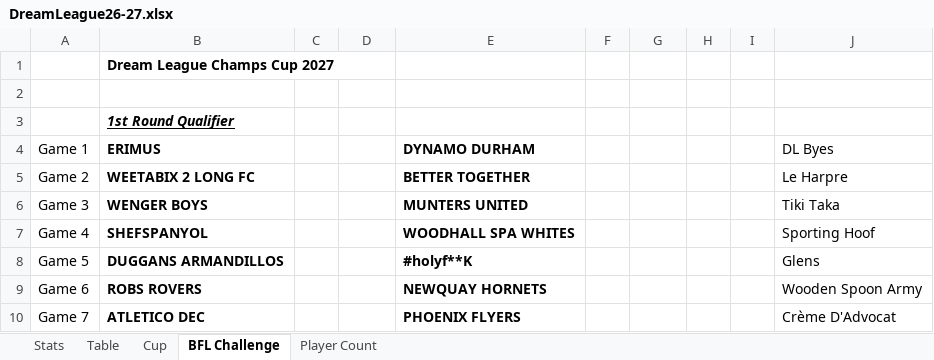
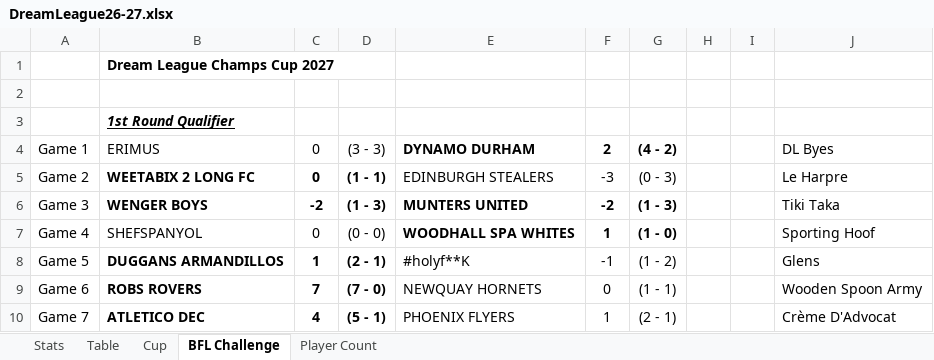
Before and after one commit to sgbstats/dreamleague, an Excel workbook: data/DreamLeague26-27.xlsx, sheet BFL Challenge, drawn as a sheet; only a part is shown; values as stored, in another font and other column widths than the file's, no borders; the diff covers the shown part only; the diff names each change by its address in the sheet, - before the commit and + after, or states it on an @@ line.

```diff
--- a/data/DreamLeague26-27.xlsx (sheet BFL Challenge)
+++ b/data/DreamLeague26-27.xlsx (sheet BFL Challenge)
-B4 bold: on
+B4 bold: off
-C4:C5: (empty)
+C4:C5: 0
-D4: (empty)
+D4: (3 - 3)
-F4: (empty)
+F4: 2
-G4: (empty)
+G4: (4 - 2)
-D5: (empty)
+D5: (1 - 1)
-E5: BETTER TOGETHER
+E5: EDINBURGH STEALERS
-E5 bold: on
+E5 bold: off
-F5: (empty)
+F5: -3
-G5: (empty)
+G5: (0 - 3)
-C6: (empty)
+C6: -2
-D6: (empty)
+D6: (1 - 3)
-F6: (empty)
+F6: -2
-G6: (empty)
+G6: (1 - 3)
-B7 bold: on
+B7 bold: off
-C7: (empty)
+C7: 0
-D7: (empty)
+D7: (0 - 0)
-F7: (empty)
+F7: 1
-G7: (empty)
+G7: (1 - 0)
-C8: (empty)
+C8: 1
-D8: (empty)
+D8: (2 - 1)
-E8:E10 bold: on
+E8:E10 bold: off
-F8: (empty)
+F8: -1
-G8: (empty)
+G8: (1 - 2)
-C9: (empty)
+C9: 7
-D9: (empty)
+D9: (7 - 0)
-F9: (empty)
+F9: 0
-G9: (empty)
+G9: (1 - 1)
-C10: (empty)
+C10: 4
-D10: (empty)
+D10: (5 - 1)
-F10: (empty)
+F10: 1
-G10: (empty)
+G10: (2 - 1)
```
Also changed, not shown: 14 edited cells and cell formats elsewhere in this sheet, sheet Stats, sheet Table, sheet Player Count, 16 other files.
